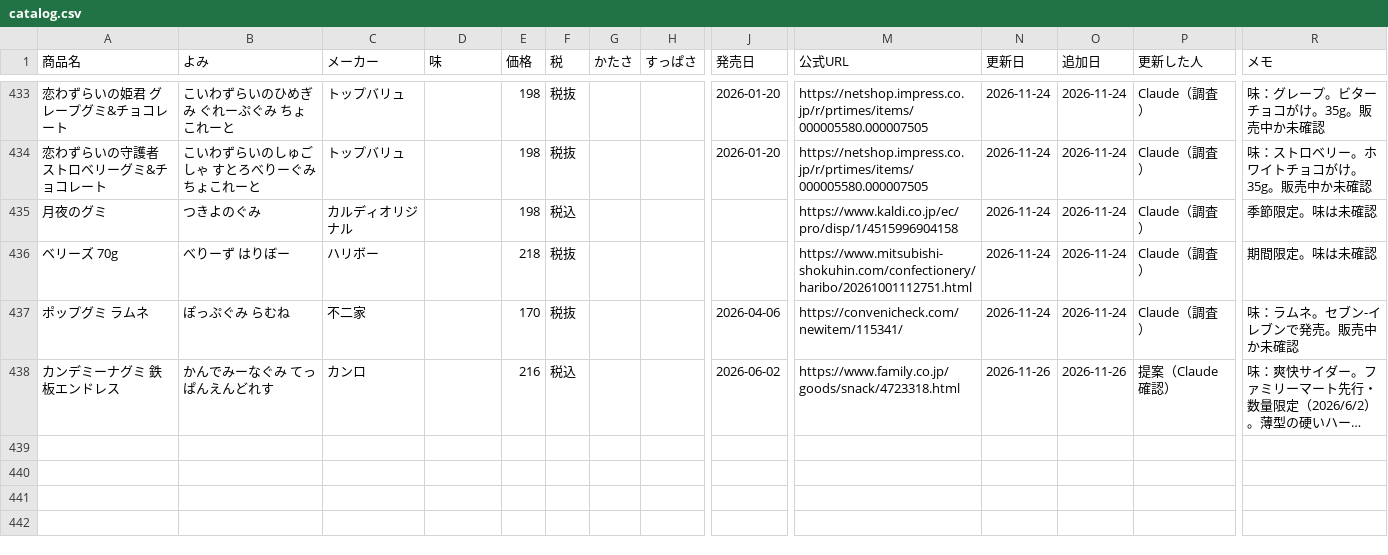
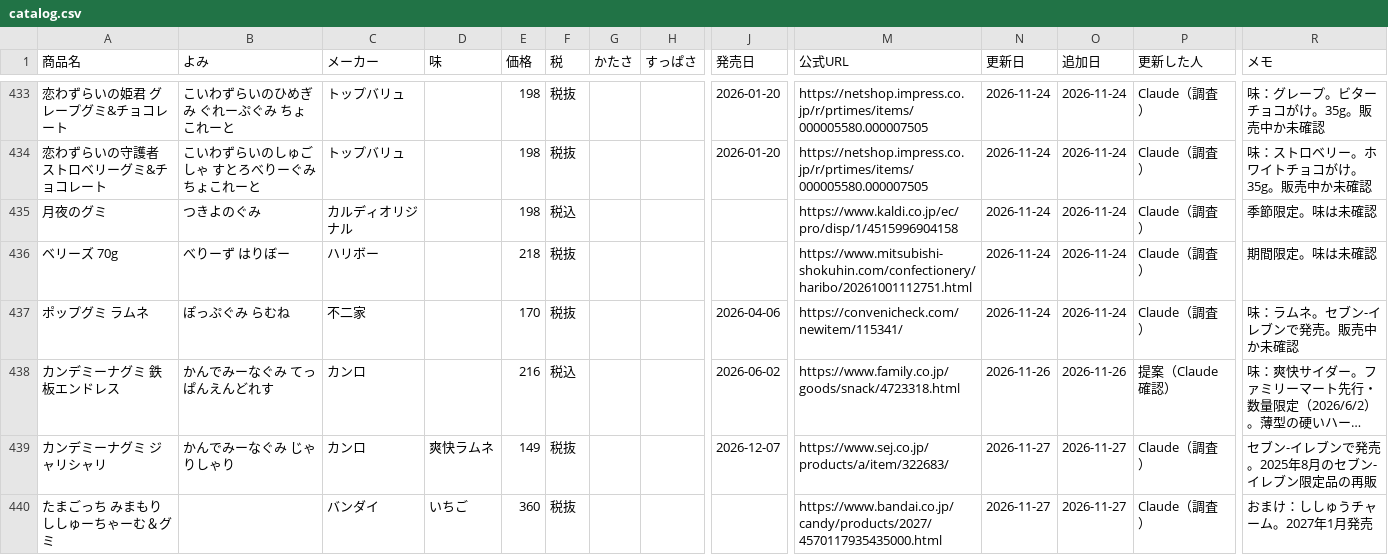
Before and after one commit to hatohat/gumilog, a CSV file: catalog.csv, drawn as a sheet; only a part is shown, gaps mark what is left out; long unchanged cells end in …; rows hold the shown columns only; the diff covers the shown part only; the diff names each change by its address in the sheet, - before the commit and + after, or states it on an @@ line.

```diff
--- a/catalog.csv
+++ b/catalog.csv
+row 439: カンデミーナグミ ジャリシャリ | かんでみーなぐみ じゃりしゃり | カンロ | 爽快ラムネ | 149 | 税抜 |  |  | 2026-12-07 | https://www.sej.co.jp/products/a/item/322683/ | 2026-11-27 | 2026-11-27 | Claude（調査） | セブン-イレブンで発売。2025年8月のセブン-イレブン限定品の再販
+row 440: たまごっち みまもりししゅーちゃーむ＆グミ |  | バンダイ | いちご | 360 | 税抜 |  |  |  | https://www.bandai.co.jp/candy/products/2027/4570117935435000.html | 2026-11-27 | 2026-11-27 | Claude（調査） | おまけ：ししゅうチャーム。2027年1月発売
```
Also changed, not shown: 2 added rows and 3 edited cells elsewhere in this file, 2 other files.
